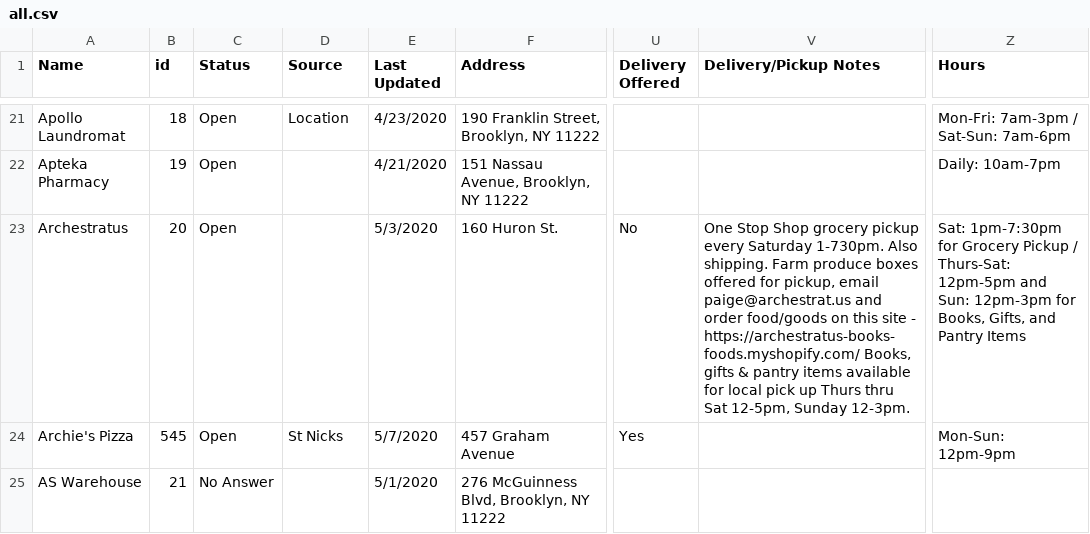
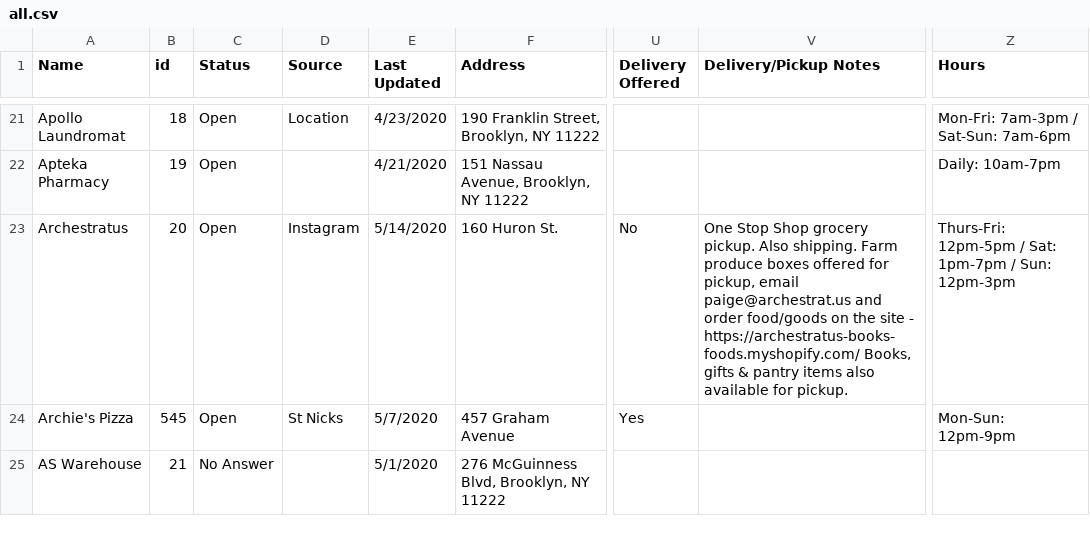
Before and after one commit to yizongk/whats-open-north-brooklyn, a CSV file: data/all.csv, drawn as a sheet; only a part is shown, gaps mark what is left out; the diff covers the shown part only; the diff names each change by its address in the sheet, - before the commit and + after, or states it on an @@ line.

```diff
--- a/data/all.csv
+++ b/data/all.csv
-D23 (Source): (empty)
+D23 (Source): Instagram
-E23 (Last Updated): 5/3/2020
+E23 (Last Updated): 5/14/2020
-V23 (Delivery/Pickup Notes): …Shop grocery pickup every Saturday 1-730pm. Also shipping. Farm produce boxes offered for pickup, email paige@archestrat.us and order food/goods on this site - https://archestratus-books-foods.myshopify.com/ Books, gifts & pantry items available for local pick up Thurs thru Sat 12-5pm, Sunday 12-3pm.
+V23 (Delivery/Pickup Notes): …Shop grocery pickup. Also shipping. Farm produce boxes offered for pickup, email paige@archestrat.us and order food/goods on the site - https://archestratus-books-foods.myshopify.com/ Books, gifts & pantry items also available for pickup.
-Z23 (Hours): Sat: 1pm-7:30pm for Grocery Pickup / Thurs-Sat: 12pm-5pm and Sun: 12pm-3pm for Books, Gifts, and Pantry Items
+Z23 (Hours): Thurs-Fri: 12pm-5pm / Sat: 1pm-7pm / Sun: 12pm-3pm
```
Also changed, not shown: 4 added rows and 29 edited cells elsewhere in this file.
